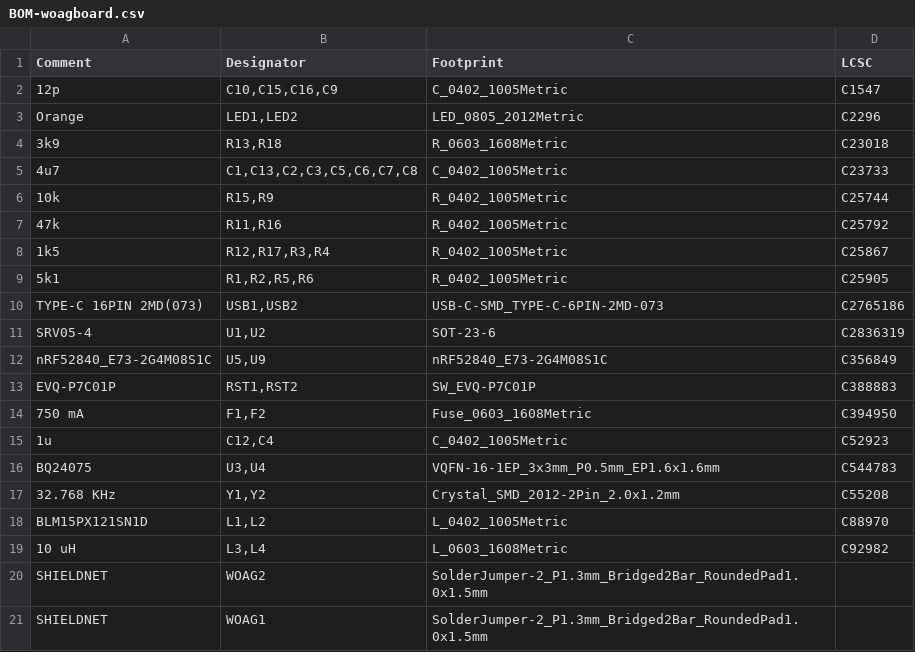
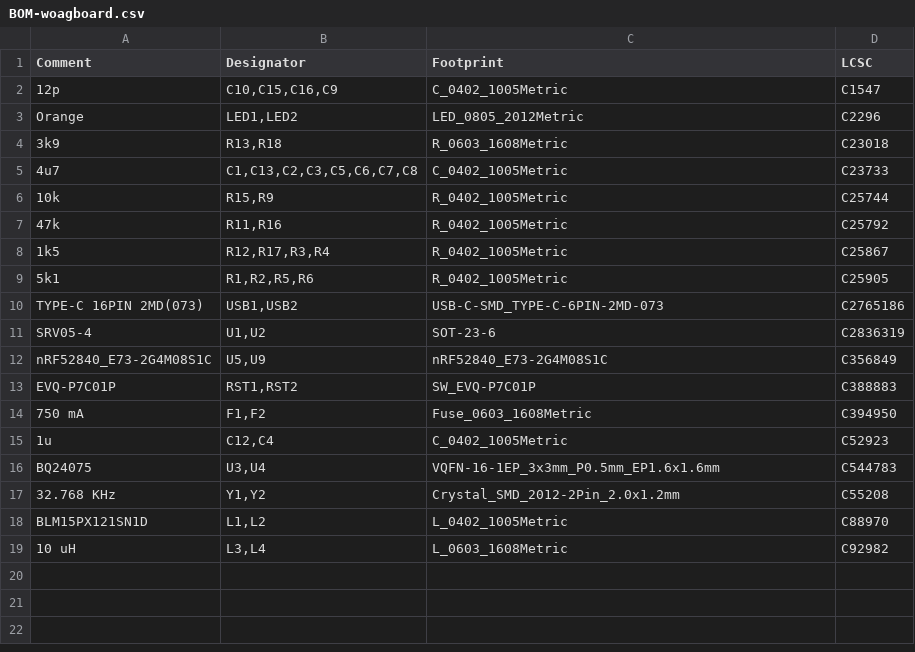
Before and after one commit to Suya1671/woagboard, a CSV file: pcb/jlcpcb/production_files/BOM-woagboard.csv, drawn as a sheet; the diff names each change by its address in the sheet, - before the commit and + after, or states it on an @@ line.

Commit message:
pcb: more pcb design and silkscreen shenanigains

```diff
--- a/pcb/jlcpcb/production_files/BOM-woagboard.csv
+++ b/pcb/jlcpcb/production_files/BOM-woagboard.csv
-row 20: SHIELDNET | WOAG2 | SolderJumper-2_P1.3mm_Bridged2Bar_RoundedPad1.0x1.5mm
-row 21: SHIELDNET | WOAG1 | SolderJumper-2_P1.3mm_Bridged2Bar_RoundedPad1.0x1.5mm
```
Also changed, not shown: pcb/jlcpcb/production_files/CPL-woagboard.csv, 18 other files.
